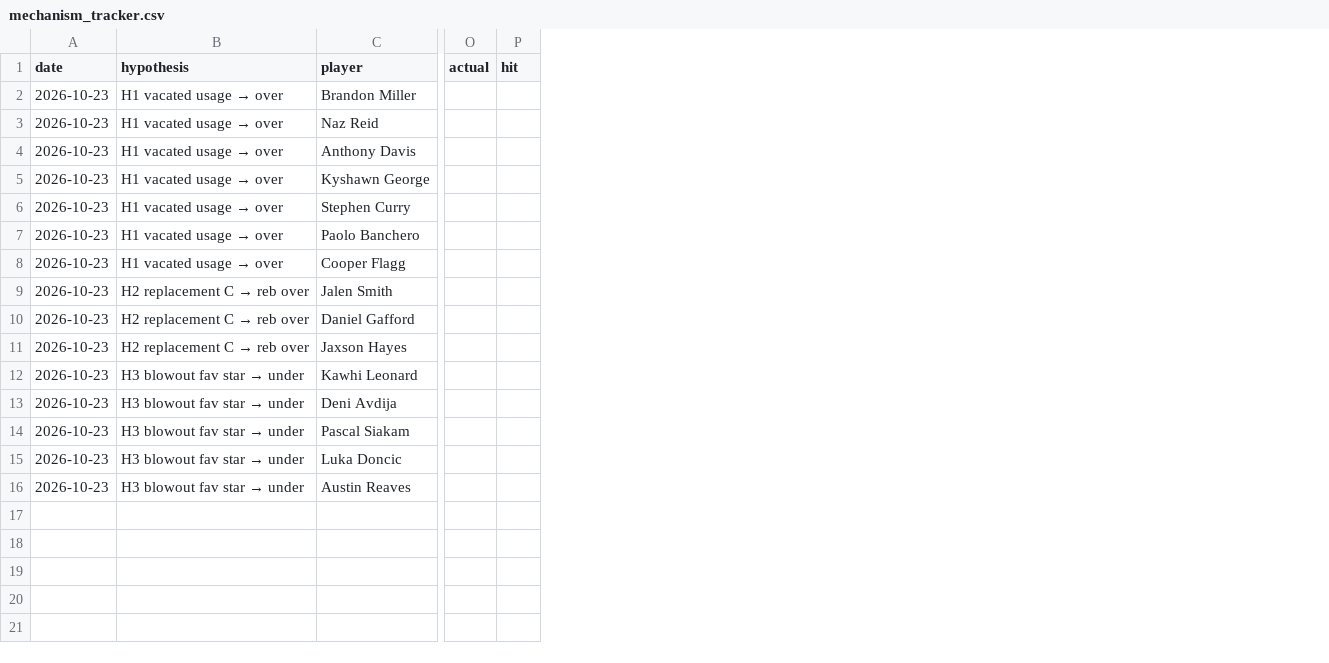
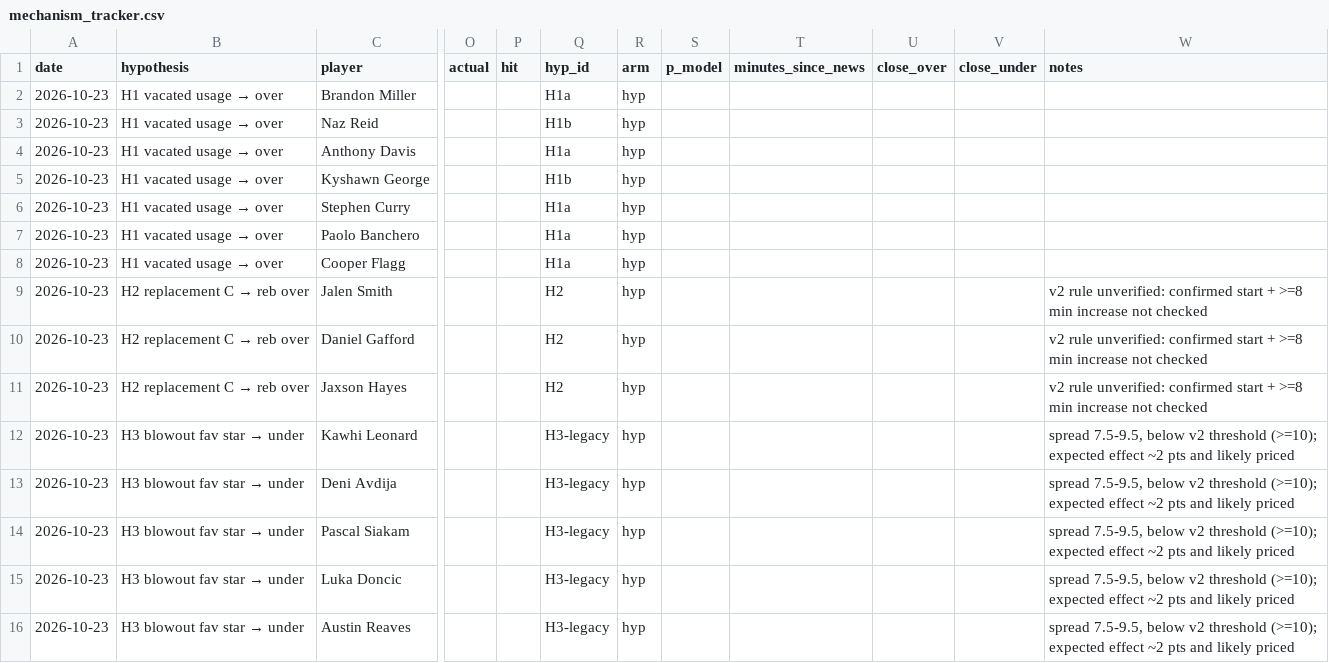
Before and after one commit to bjarthur-dev/prop-lab, a CSV file: Record/mechanism_tracker.csv, drawn as a sheet; only a part is shown, gaps mark what is left out; the diff names each change by its address in the sheet, - before the commit and + after, or states it on an @@ line.

```diff
--- a/Record/mechanism_tracker.csv
+++ b/Record/mechanism_tracker.csv
+column Q (hyp_id), rows 2-16: H1a | H1b | H1a | H1b | H1a | H1a | H1a | H2 | H2 | H2 | H3-legacy | H3-legacy | H3-legacy | H3-legacy | H3-legacy
+column R (arm), rows 2-16: all hyp
+column S (p_model), empty
+column T (minutes_since_news), empty
+column U (close_over), empty
+column V (close_under), empty
+column W (notes), rows 9-16: v2 rule unverified: confirmed start + >=8 min increase not checked | v2 rule unverified: confirmed start + >=8 min increase not checked | v2 rule unverified: confirmed start + >=8 min increase not checked | spread 7.5-9.5, below v2 threshold (>=10); expected effect ~2 pts and likely priced | spread 7.5-9.5, below v2 threshold (>=10); expected effect ~2 pts and likely priced | spread 7.5-9.5, below v2 threshold (>=10); expected effect ~2 pts and likely priced | spread 7.5-9.5, below v2 threshold (>=10); expected effect ~2 pts and likely priced | spread 7.5-9.5, below v2 threshold (>=10); expected effect ~2 pts and likely priced
```
Also changed, not shown: 11 other files.
